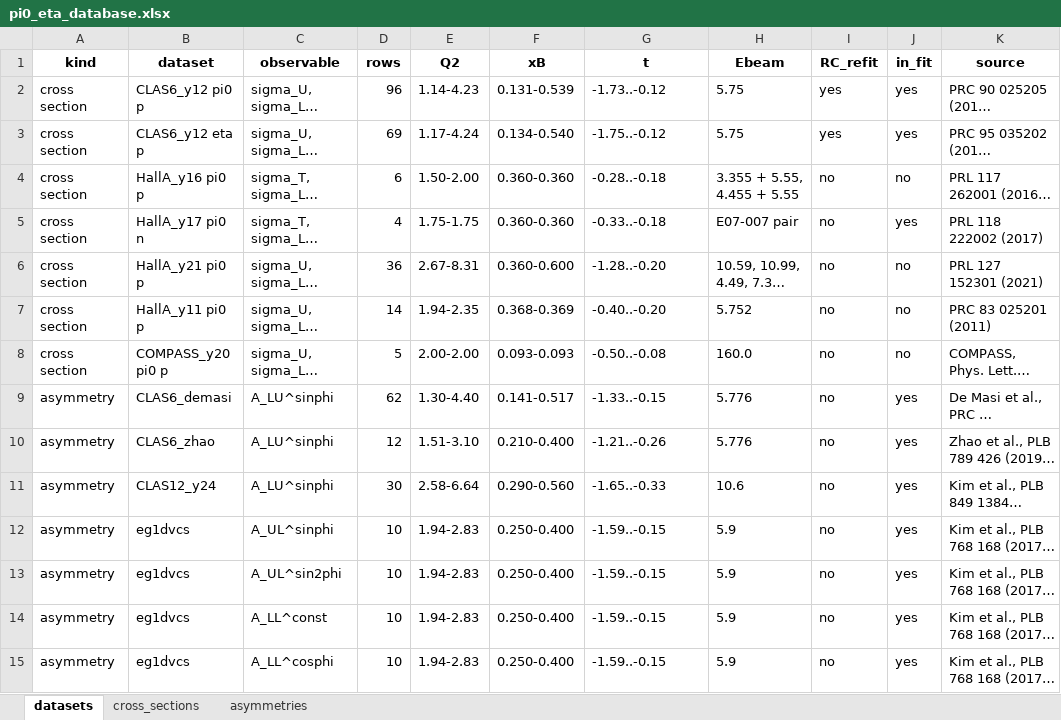
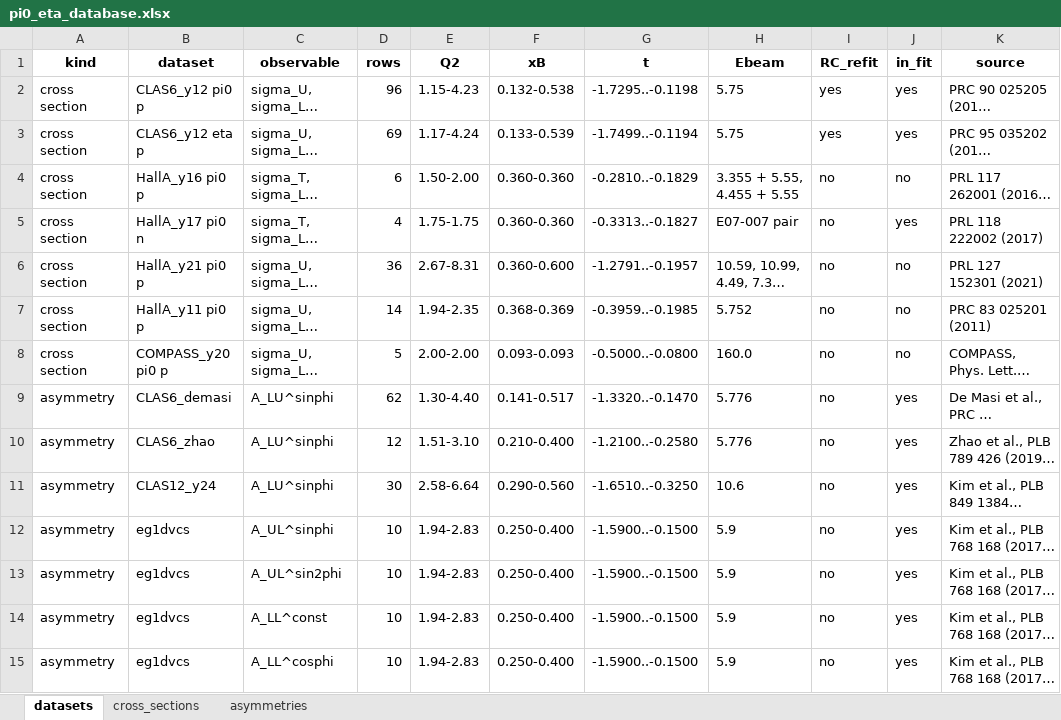
Before and after one commit to vkubarovsky/rc_iter1, an Excel workbook: pi0_eta_database.xlsx, sheet datasets, drawn as a sheet; long unchanged cells end in …; values as stored, in another font and other column widths than the file's, no borders; the diff names each change by its address in the sheet, - before the commit and + after, or states it on an @@ line.

```diff
--- a/pi0_eta_database.xlsx (sheet datasets)
+++ b/pi0_eta_database.xlsx (sheet datasets)
-E2 (Q2): 1.14-4.23
+E2 (Q2): 1.15-4.23
-F2 (xB): 0.131-0.539
+F2 (xB): 0.132-0.538
-G2 (t): -1.73..-0.12
+G2 (t): -1.7295..-0.1198
-F3 (xB): 0.134-0.540
+F3 (xB): 0.133-0.539
-G3 (t): -1.75..-0.12
+G3 (t): -1.7499..-0.1194
-G4 (t): -0.28..-0.18
+G4 (t): -0.2810..-0.1829
-G5 (t): -0.33..-0.18
+G5 (t): -0.3313..-0.1827
-G6 (t): -1.28..-0.20
+G6 (t): -1.2791..-0.1957
-G7 (t): -0.40..-0.20
+G7 (t): -0.3959..-0.1985
-G8 (t): -0.50..-0.08
+G8 (t): -0.5000..-0.0800
-G9 (t): -1.33..-0.15
+G9 (t): -1.3320..-0.1470
-G10 (t): -1.21..-0.26
+G10 (t): -1.2100..-0.2580
-G11 (t): -1.65..-0.33
+G11 (t): -1.6510..-0.3250
-G12:G15 (t): -1.59..-0.15
+G12:G15 (t): -1.5900..-0.1500
```
Also changed, not shown: sheet cross_sections, sheet asymmetries, 15 other files.
